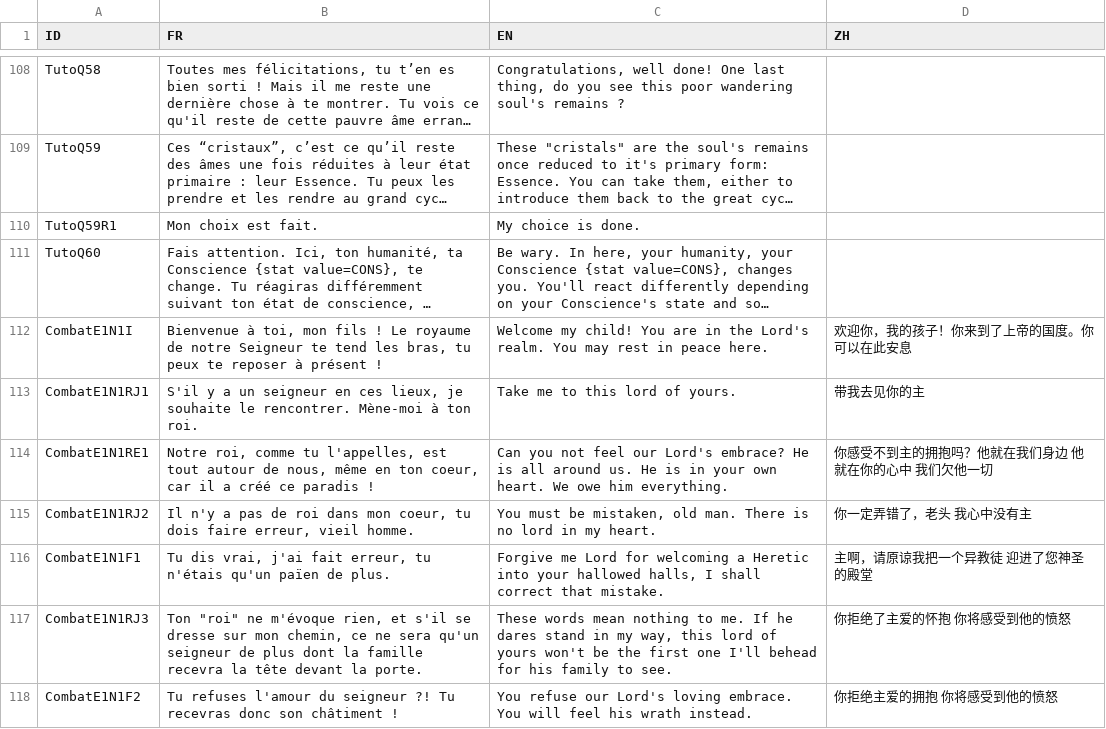
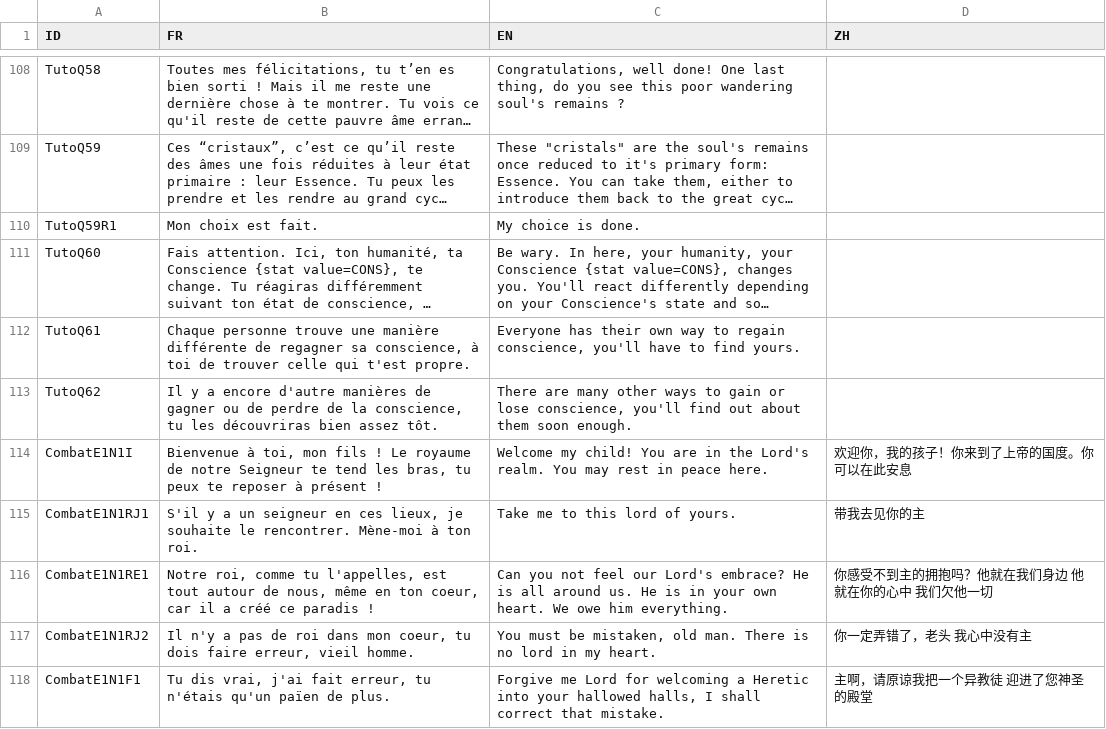
Before and after one commit to faresBelmadi/GF, a CSV file: Assets/StreamingAssets/Traduction/GameTraductionFile.csv, drawn as a sheet; only a part is shown, gaps mark what is left out; the shorter side is filled out with more unchanged rows; long unchanged cells end in …; the diff names each change by its address in the sheet, - before the commit and + after, or states it on an @@ line.

Commit message:
Update translation file

```diff
--- a/Assets/StreamingAssets/Traduction/GameTraductionFile.csv
+++ b/Assets/StreamingAssets/Traduction/GameTraductionFile.csv
+row 112: TutoQ61 | Chaque personne trouve une manière différente de regagner sa conscience, à toi de trouver celle qui t'est propre. | Everyone has their own way to regain conscience, you'll have to find yours.
+row 113: TutoQ62 | Il y a encore d'autre manières de gagner ou de perdre de la conscience, tu les découvriras bien assez tôt. | There are many other ways to gain or lose conscience, you'll find out about them soon enough.
```
Also changed, not shown: Assets/StreamingAssets/Traduction/CapaTraductionFile.csv.
